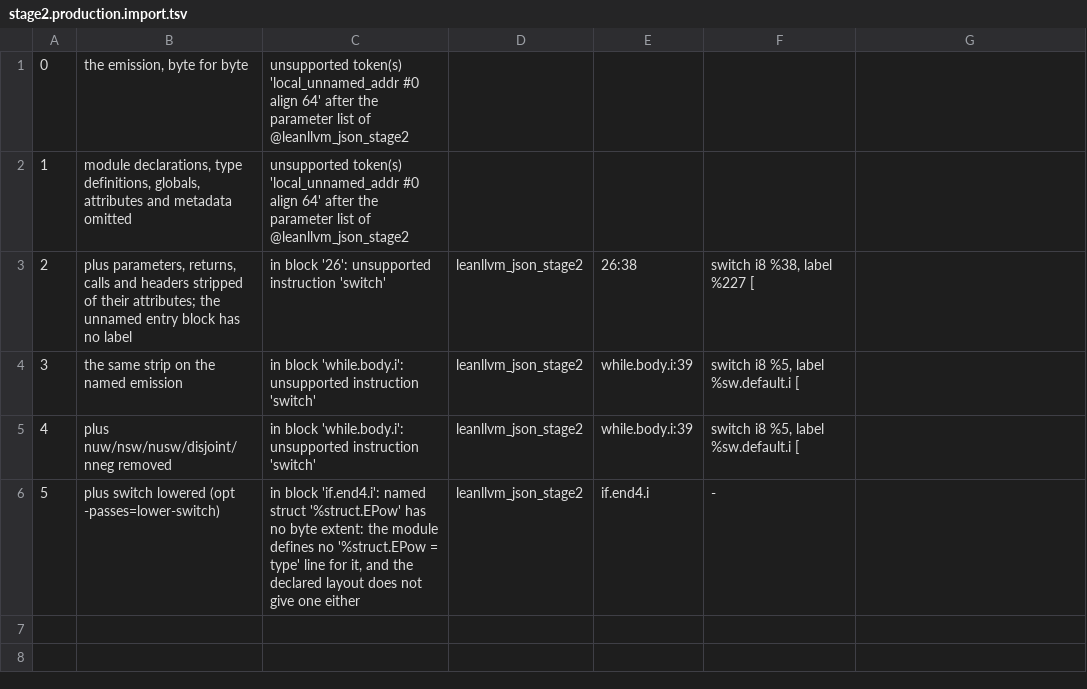
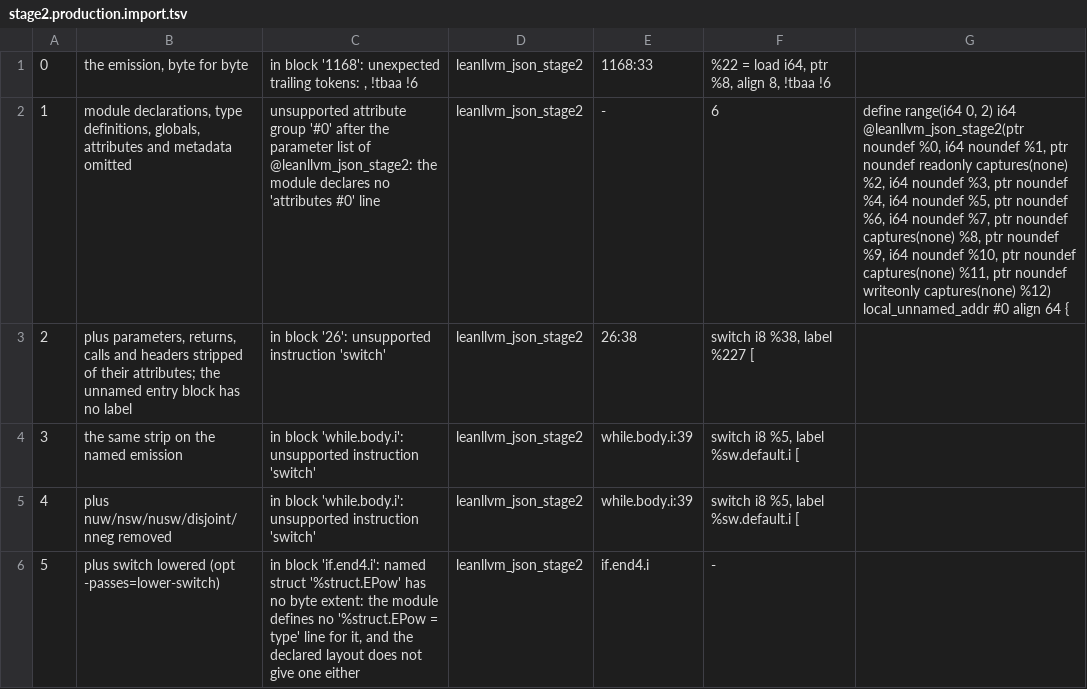
Before and after one commit to scidonia/lean-llvm, a TSV file: probes/install/ir/stage2.production.import.tsv, drawn as a sheet; the diff names each change by its address in the sheet, - before the commit and + after, or states it on an @@ line.

Commit message:
parser: the function header's tail, classified attribute by attribute
The production module's definition carries `local_unnamed_addr #0 align 64` after
its parameter list, and each of the three is now handled on its own terms rather
than as one surface.

`local_unnamed_addr` says the symbol's address is not significant, which the model
already treats that way: a symbol's value comes from the run's environment with no
address identity and no merge.  `align 64` states the ABI alignment of the
emitted symbol, and the model's addresses are untyped naturals that no call, load
or store reads an alignment from.  Both are dropped with those reasons at the
decision.

The attribute group is resolved before it is judged, which is not a detail: the
group's declaration sits some forty-six hundred lines below the definition that
references it, so groups are collected from the whole header first and each member
is then classified by what it claims - `nounwind` and the stack-protection and
unwind-table attributes describe codegen the model does not have, the eight
target and codegen strings select a machine, and `noreturn` stays refused with its
caller-continuation reason, so the existing gate still passes.  An unknown group,
an unknown member and a group referring to another group are refused by name.

The unchanged bytes now refuse at instruction metadata instead, and the capture's
record says so with the site located on the unlabelled entry's body.

```diff
--- a/probes/install/ir/stage2.production.import.tsv
+++ b/probes/install/ir/stage2.production.import.tsv
-C1: unsupported token(s) 'local_unnamed_addr #0 align 64' after the parameter list of @leanllvm_json_stage2
+C1: in block '1168': unexpected trailing tokens: , !tbaa !6
-D1:D2: (empty)
+D1:D2: leanllvm_json_stage2
-E1: (empty)
+E1: 1168:33
-F1: (empty)
+F1: %22 = load i64, ptr %8, align 8, !tbaa !6
-C2: unsupported token(s) 'local_unnamed_addr #0 align 64' after the parameter list of @leanllvm_json_stage2
+C2: unsupported attribute group '#0' after the parameter list of @leanllvm_json_stage2: the module declares no 'attributes #0' line
-E2: (empty)
+E2: -
-F2: (empty)
+F2: 6
-G2: (empty)
+G2: define range(i64 0, 2) i64 @leanllvm_json_stage2(ptr noundef %0, i64 noundef %1, ptr noundef readonly captures(none) %2, i64 noundef %3, ptr noundef %4, i64 noundef %5, ptr noundef %6, i64 noundef %7, ptr noundef captures(none) %8, ptr noundef %9, i64 noundef %10, ptr noundef captures(none) %11, ptr noundef writeonly captures(none) %12) local_unnamed_addr #0 align 64 {
```
Also changed, not shown: probes/install/ir/stage2.production.tsv, 5 other files.
